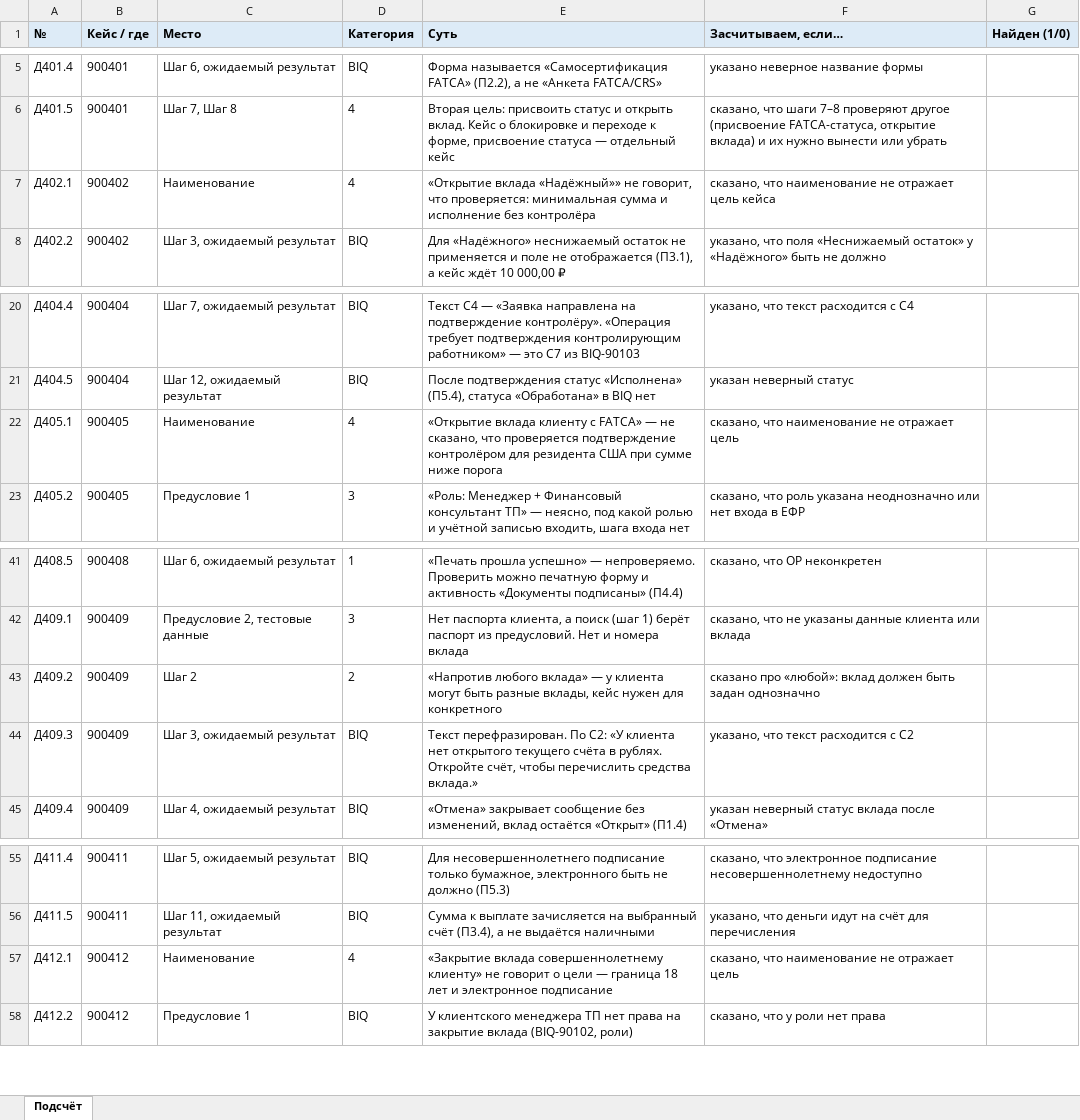
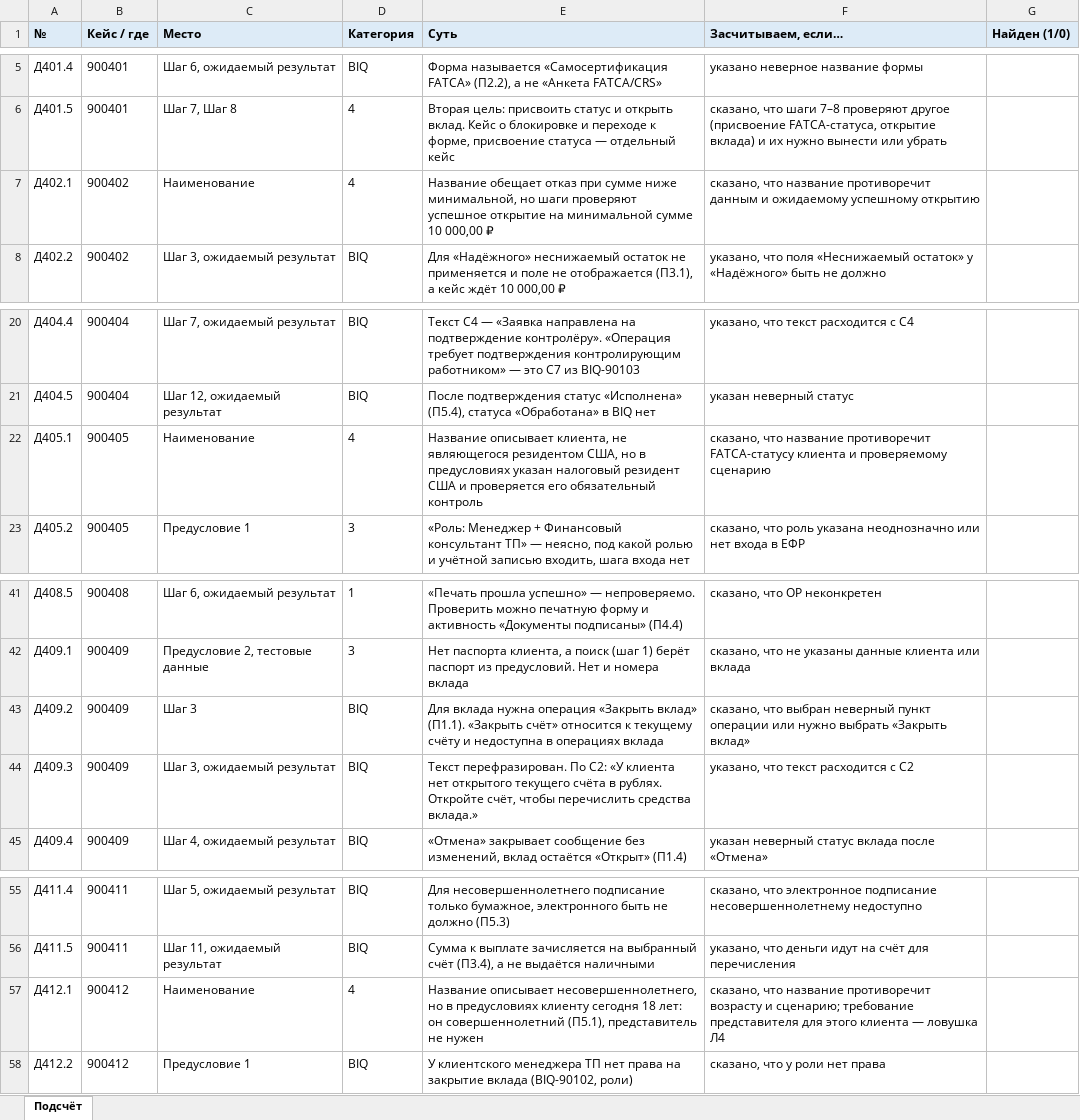
Before and after one commit to paulrainy/best-qa-contest, an Excel workbook: review-tasks/1b-testcase-review/jury/scoring-sheet.xlsx, sheet Подсчёт, drawn as a sheet; only a part is shown, gaps mark what is left out; values as stored, in another font and other column widths than the file's, no borders; the diff covers the shown part only; the diff names each change by its address in the sheet, - before the commit and + after, or states it on an @@ line.

```diff
--- a/review-tasks/1b-testcase-review/jury/scoring-sheet.xlsx (sheet Подсчёт)
+++ b/review-tasks/1b-testcase-review/jury/scoring-sheet.xlsx (sheet Подсчёт)
-E7 (Суть): «Открытие вклада «Надёжный»» не говорит, что проверяется: минимальная сумма и исполнение без контролёра
+E7 (Суть): Название обещает отказ при сумме ниже минимальной, но шаги проверяют успешное открытие на минимальной сумме 10 000,00 ₽
-F7 (Засчитываем, если…): сказано, что наименование не отражает цель кейса
+F7 (Засчитываем, если…): сказано, что название противоречит данным и ожидаемому успешному открытию
-E22 (Суть): «Открытие вклада клиенту с FATCA» — не сказано, что проверяется подтверждение контролёром для резидента США при сумме ниже порога
+E22 (Суть): Название описывает клиента, не являющегося резидентом США, но в предусловиях указан налоговый резидент США и проверяется его обязательный контроль
-F22 (Засчитываем, если…): сказано, что наименование не отражает цель
+F22 (Засчитываем, если…): сказано, что название противоречит FATCA-статусу клиента и проверяемому сценарию
-C43 (Место): Шаг 2
+C43 (Место): Шаг 3
-D43 (Категория): 2
+D43 (Категория): BIQ
-E43 (Суть): «Напротив любого вклада» — у клиента могут быть разные вклады, кейс нужен для конкретного
+E43 (Суть): Для вклада нужна операция «Закрыть вклад» (П1.1). «Закрыть счёт» относится к текущему счёту и недоступна в операциях вклада
-F43 (Засчитываем, если…): сказано про «любой»: вклад должен быть задан однозначно
+F43 (Засчитываем, если…): сказано, что выбран неверный пункт операции или нужно выбрать «Закрыть вклад»
-E57 (Суть): «Закрытие вклада совершеннолетнему клиенту» не говорит о цели — граница 18 лет и электронное подписание
+E57 (Суть): Название описывает несовершеннолетнего, но в предусловиях клиенту сегодня 18 лет: он совершеннолетний (П5.1), представитель не нужен
-F57 (Засчитываем, если…): сказано, что наименование не отражает цель
+F57 (Засчитываем, если…): сказано, что название противоречит возрасту и сценарию; требование представителя для этого клиента — ловушка Л4
```
Also changed, not shown: 20 edited cells elsewhere in this sheet, review-tasks/1b-testcase-review/jury/fixed/testcases.xlsx, review-tasks/1b-testcase-review/participant/testcases.xlsx, 7 other files.
